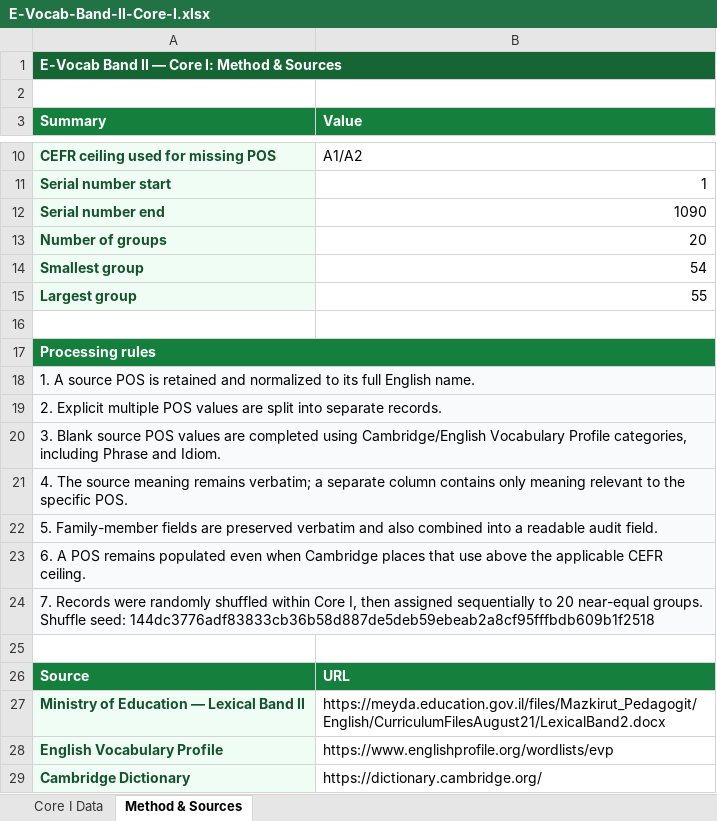
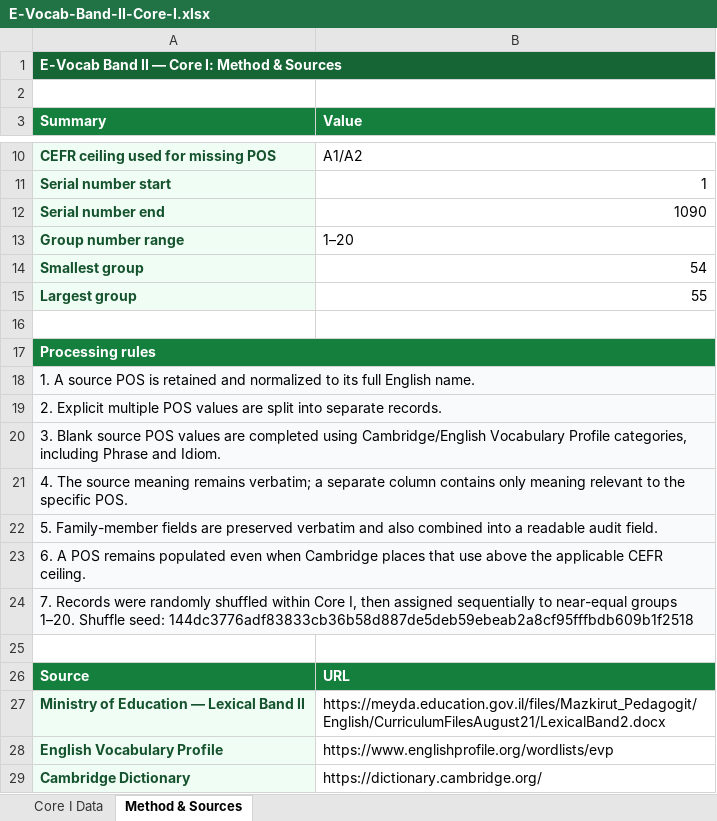
Before and after one commit to Simonh68/E-Vocab-Band-II, an Excel workbook: data/E-Vocab-Band-II-Core-I.xlsx, sheet Method & Sources, drawn as a sheet; only a part is shown, gaps mark what is left out; values as stored, in another font and other column widths than the file's, no borders; removed rows and columns are numbered as before the commit, all else as after; the diff names each change by its address in the sheet, - before the commit and + after, or states it on an @@ line.

```diff
--- a/data/E-Vocab-Band-II-Core-I.xlsx (sheet Method & Sources)
+++ b/data/E-Vocab-Band-II-Core-I.xlsx (sheet Method & Sources)
-row 13: Number of groups | 20
+row 13: Group number range | 1–20
-A24 (Summary): …sequentially to 20 near-equal groups. Shuffle seed:…
+A24 (Summary): …sequentially to near-equal groups 1–20. Shuffle seed:…
```
Also changed, not shown: data/E-Vocab-Band-II-Core-II.xlsx.
